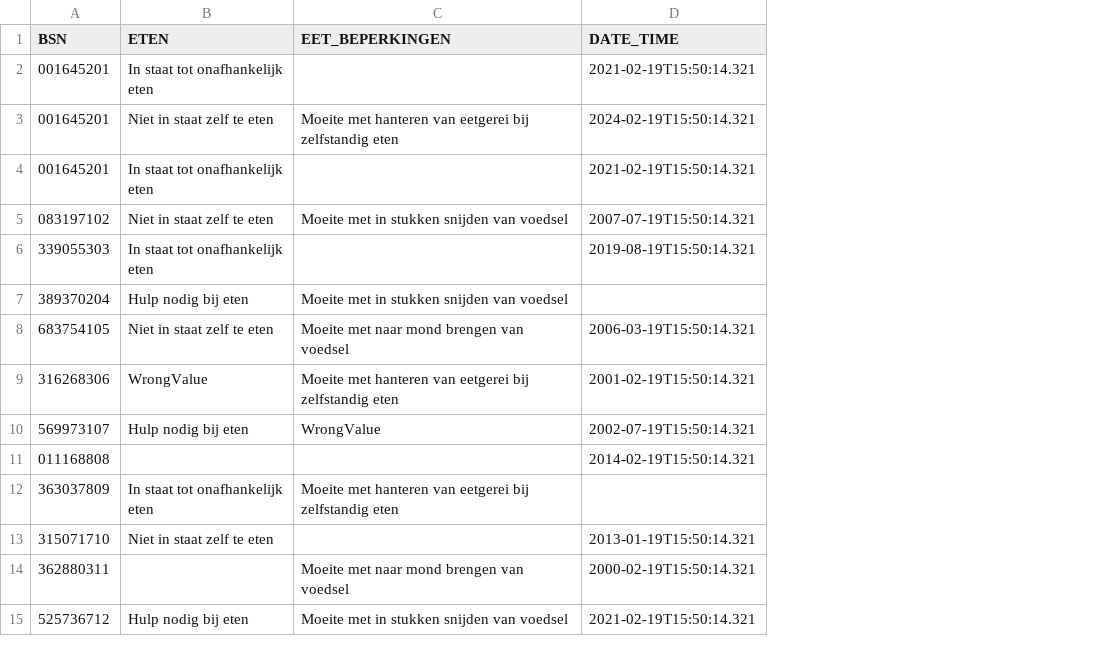
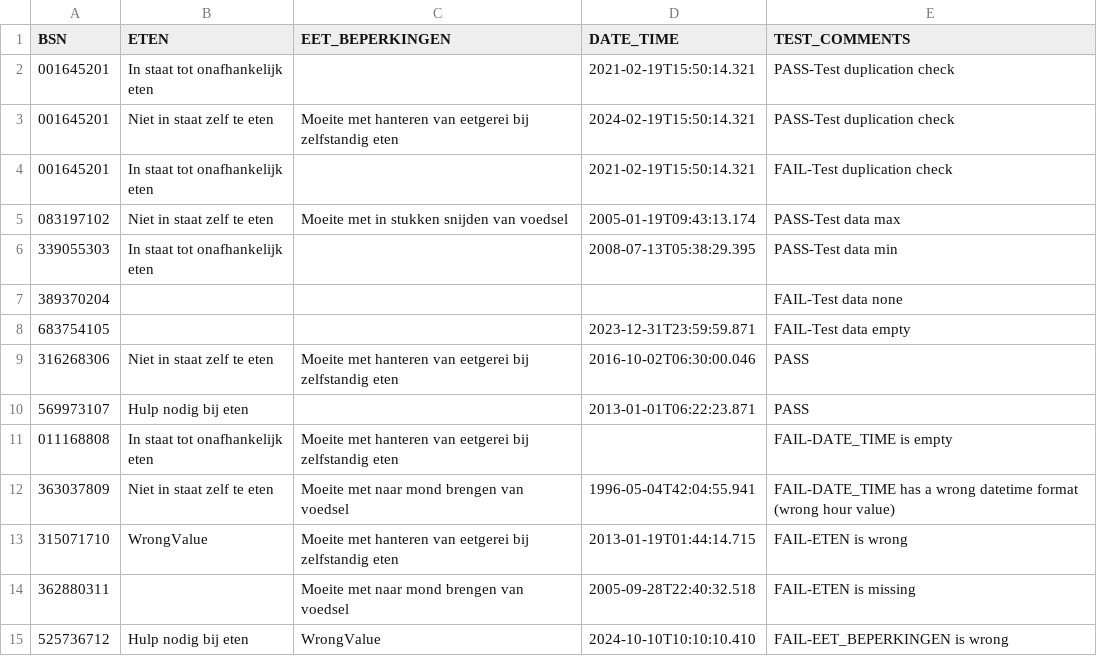
Before and after one commit to MaastrichtUniversity/docker-health, a CSV file: data/test-demo-data/csv/vermogen_tot_eten_2020.csv, drawn as a sheet; removed rows and columns are numbered as before the commit, all else as after; the diff names each change by its address in the sheet, - before the commit and + after, or states it on an @@ line.

Commit message:
Update vermogen_tot_eten_2020.csv [DHHDP-871, DHHDP-1011]

```diff
--- a/data/test-demo-data/csv/vermogen_tot_eten_2020.csv
+++ b/data/test-demo-data/csv/vermogen_tot_eten_2020.csv
+column E (TEST_COMMENTS), rows 2-11: PASS-Test duplication check | PASS-Test duplication check | FAIL-Test duplication check | PASS-Test data max | PASS-Test data min | FAIL-Test data none | FAIL-Test data empty | PASS | PASS | FAIL-DATE_TIME is empty; rows 13-15: FAIL-ETEN is wrong | FAIL-ETEN is missing | FAIL-EET_BEPERKINGEN is wrong
-D5 (DATE_TIME): 2007-07-19T15:50:14.321
+D5 (DATE_TIME): 2005-01-19T09:43:13.174
-D6 (DATE_TIME): 2019-08-19T15:50:14.321
+D6 (DATE_TIME): 2008-07-13T05:38:29.395
-B7 (ETEN): Hulp nodig bij eten
+B7 (ETEN): (empty)
-C7 (EET_BEPERKINGEN): Moeite met in stukken snijden van voedsel
+C7 (EET_BEPERKINGEN): (empty)
-B8 (ETEN): Niet in staat zelf te eten
+B8 (ETEN): (empty)
-C8 (EET_BEPERKINGEN): Moeite met naar mond brengen van voedsel
+C8 (EET_BEPERKINGEN): (empty)
-D8 (DATE_TIME): 2006-03-19T15:50:14.321
+D8 (DATE_TIME): 2023-12-31T23:59:59.871
-B9 (ETEN): WrongValue
+B9 (ETEN): Niet in staat zelf te eten
-D9 (DATE_TIME): 2001-02-19T15:50:14.321
+D9 (DATE_TIME): 2016-10-02T06:30:00.046
-C10 (EET_BEPERKINGEN): WrongValue
+C10 (EET_BEPERKINGEN): (empty)
-D10 (DATE_TIME): 2002-07-19T15:50:14.321
+D10 (DATE_TIME): 2013-01-01T06:22:23.871
-row 11: 011168808 |  |  | 2014-02-19T15:50:14.321
-A11 (BSN): 363037809
+A11 (BSN): 011168808
+row 12: 363037809 | Niet in staat zelf te eten | Moeite met naar mond brengen van voedsel | 1996-05-04T42:04:55.941 | FAIL-DATE_TIME has a wrong datetime format (wrong hour value)
-B13 (ETEN): Niet in staat zelf te eten
+B13 (ETEN): WrongValue
-C13 (EET_BEPERKINGEN): (empty)
+C13 (EET_BEPERKINGEN): Moeite met hanteren van eetgerei bij zelfstandig eten
-D13 (DATE_TIME): 2013-01-19T15:50:14.321
+D13 (DATE_TIME): 2013-01-19T01:44:14.715
-D14 (DATE_TIME): 2000-02-19T15:50:14.321
+D14 (DATE_TIME): 2005-09-28T22:40:32.518
-C15 (EET_BEPERKINGEN): Moeite met in stukken snijden van voedsel
+C15 (EET_BEPERKINGEN): WrongValue
-D15 (DATE_TIME): 2021-02-19T15:50:14.321
+D15 (DATE_TIME): 2024-10-10T10:10:10.410
```
